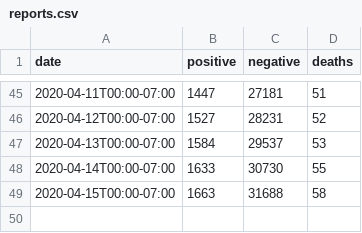
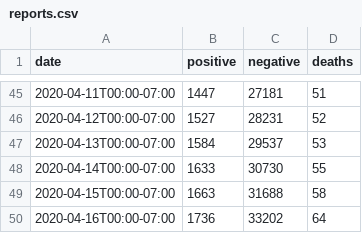
Before and after one commit to mattbaker/oregon-covid, a CSV file: reports.csv, drawn as a sheet; only a part is shown, gaps mark what is left out; the diff names each change by its address in the sheet, - before the commit and + after, or states it on an @@ line.

Commit message:
Update reports.csv

```diff
--- a/reports.csv
+++ b/reports.csv
+row 50: 2020-04-16T00:00-07:00 | 1736 | 33202 | 64
```
